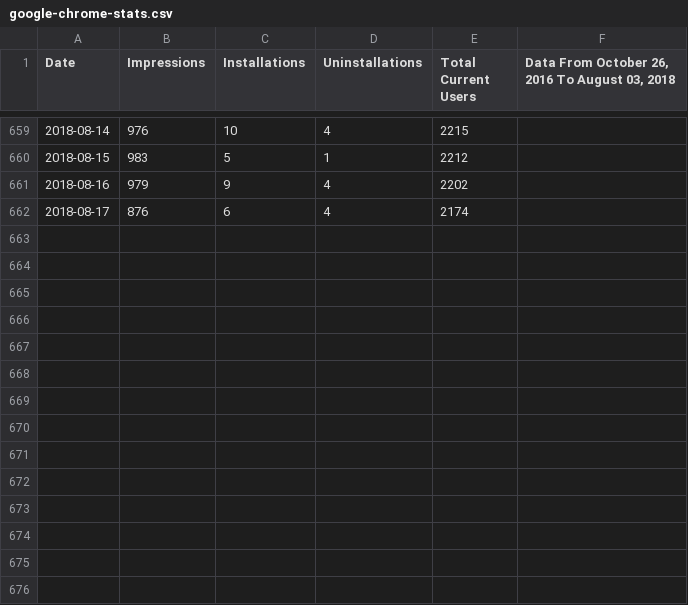
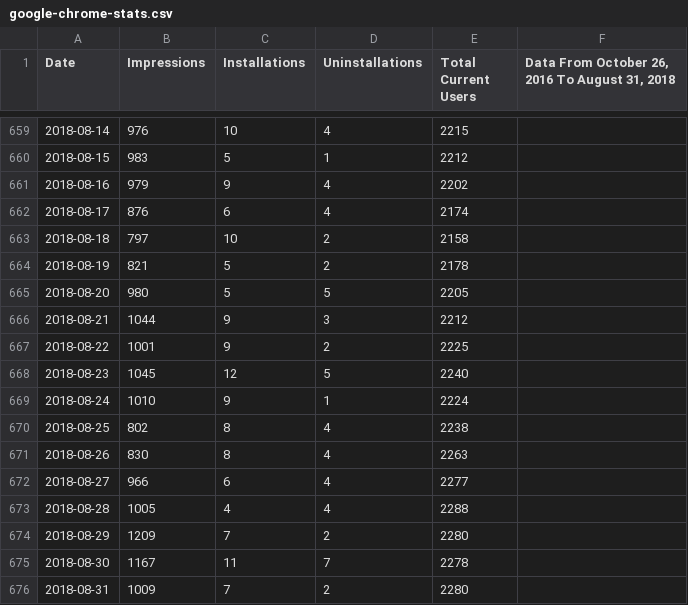
Before and after one commit to VerifiedJoseph/Save-to-the-Wayback-Machine, a CSV file: statistics/google-chrome-stats.csv, drawn as a sheet; only a part is shown, gaps mark what is left out; the diff names each change by its address in the sheet, - before the commit and + after, or states it on an @@ line.

Commit message:
Add stats for August 18 through to August 31

```diff
--- a/statistics/google-chrome-stats.csv
+++ b/statistics/google-chrome-stats.csv
-F1: Data From October 26, 2016 To August 03, 2018
+F1: Data From October 26, 2016 To August 31, 2018
+row 663: 2018-08-18 | 797 | 10 | 2 | 2158
+row 664: 2018-08-19 | 821 | 5 | 2 | 2178
+row 665: 2018-08-20 | 980 | 5 | 5 | 2205
+row 666: 2018-08-21 | 1044 | 9 | 3 | 2212
+row 667: 2018-08-22 | 1001 | 9 | 2 | 2225
+row 668: 2018-08-23 | 1045 | 12 | 5 | 2240
+row 669: 2018-08-24 | 1010 | 9 | 1 | 2224
+row 670: 2018-08-25 | 802 | 8 | 4 | 2238
+row 671: 2018-08-26 | 830 | 8 | 4 | 2263
+row 672: 2018-08-27 | 966 | 6 | 4 | 2277
+row 673: 2018-08-28 | 1005 | 4 | 4 | 2288
+row 674: 2018-08-29 | 1209 | 7 | 2 | 2280
+row 675: 2018-08-30 | 1167 | 11 | 7 | 2278
+row 676: 2018-08-31 | 1009 | 7 | 2 | 2280
```
Also changed, not shown: 1 other file.
